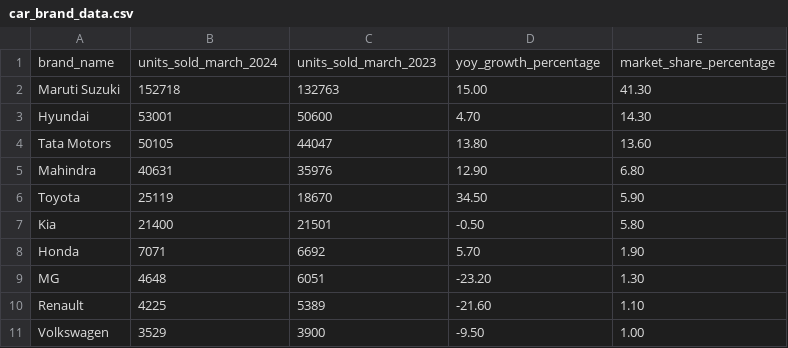
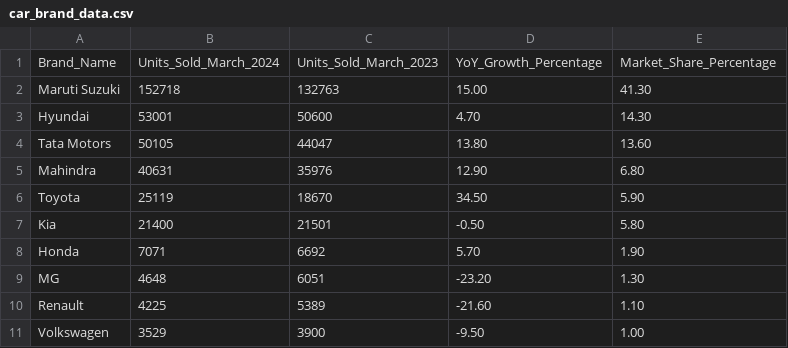
Before and after one commit to Akshay2001001003/WebScraping, a CSV file: car_brand_data.csv, drawn as a sheet; removed rows and columns are numbered as before the commit, all else as after; the diff names each change by its address in the sheet, - before the commit and + after, or states it on an @@ line.

```diff
--- a/car_brand_data.csv
+++ b/car_brand_data.csv
-row 1: brand_name | units_sold_march_2024 | units_sold_march_2023 | yoy_growth_percentage | market_share_percentage
+row 1: Brand_Name | Units_Sold_March_2024 | Units_Sold_March_2023 | YoY_Growth_Percentage | Market_Share_Percentage
```
Also changed, not shown: 1 other file.
